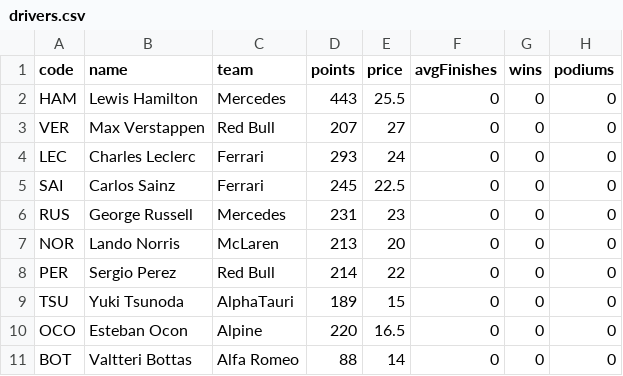
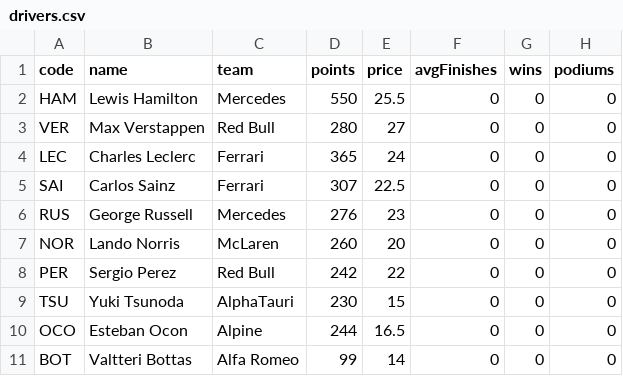
Before and after one commit to salty-arch/F1-Fantasy-DSA-project, a CSV file: data/drivers.csv, drawn as a sheet.

```diff
--- a/data/drivers.csv
+++ b/data/drivers.csv
@@ -1,11 +1,11 @@
 code,name,team,points,price,avgFinishes,wins,podiums
-HAM,Lewis Hamilton,Mercedes,443,25.5,0,0,0
-VER,Max Verstappen,Red Bull,207,27,0,0,0
-LEC,Charles Leclerc,Ferrari,293,24,0,0,0
-SAI,Carlos Sainz,Ferrari,245,22.5,0,0,0
-RUS,George Russell,Mercedes,231,23,0,0,0
-NOR,Lando Norris,McLaren,213,20,0,0,0
-PER,Sergio Perez,Red Bull,214,22,0,0,0
-TSU,Yuki Tsunoda,AlphaTauri,189,15,0,0,0
-OCO,Esteban Ocon,Alpine,220,16.5,0,0,0
-BOT,Valtteri Bottas,Alfa Romeo,88,14,0,0,0
+HAM,Lewis Hamilton,Mercedes,550,25.5,0,0,0
+VER,Max Verstappen,Red Bull,280,27,0,0,0
+LEC,Charles Leclerc,Ferrari,365,24,0,0,0
+SAI,Carlos Sainz,Ferrari,307,22.5,0,0,0
+RUS,George Russell,Mercedes,276,23,0,0,0
+NOR,Lando Norris,McLaren,260,20,0,0,0
+PER,Sergio Perez,Red Bull,242,22,0,0,0
+TSU,Yuki Tsunoda,AlphaTauri,230,15,0,0,0
+OCO,Esteban Ocon,Alpine,244,16.5,0,0,0
+BOT,Valtteri Bottas,Alfa Romeo,99,14,0,0,0
```
Also changed, not shown: data/users.csv, 7 other files.
